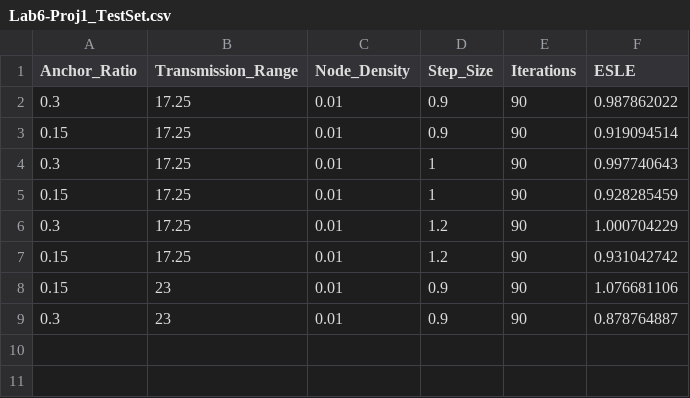
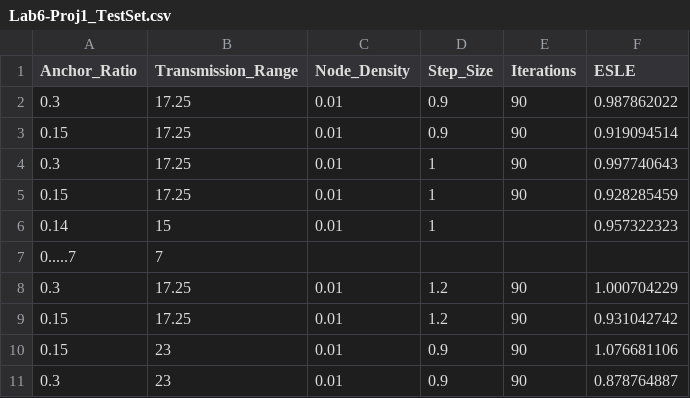
Before and after one commit to JGOlive/iot, a CSV file: proj1/Lab6-Proj1_TestSet.csv, drawn as a sheet.

Commit message:
changes to TestMe

```diff
--- a/proj1/Lab6-Proj1_TestSet.csv
+++ b/proj1/Lab6-Proj1_TestSet.csv
@@ -5,2 +5,4 @@ Anchor_Ratio,Transmission_Range,Node_Density,Step_Size,Iterations,ESLE
 0.15,17.25,0.01,1,90,0.928285459
+0.14,15,0.01,1,,0.957322323
+0.....7,7
 0.3,17.25,0.01,1.2,90,1.000704229
```
Also changed, not shown: 1 other file.
